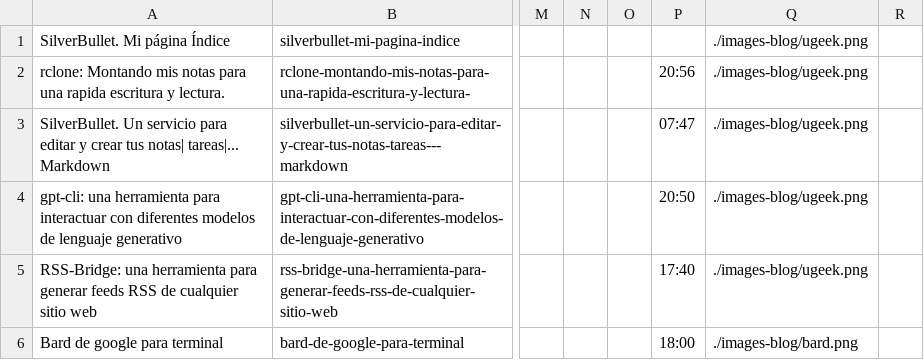
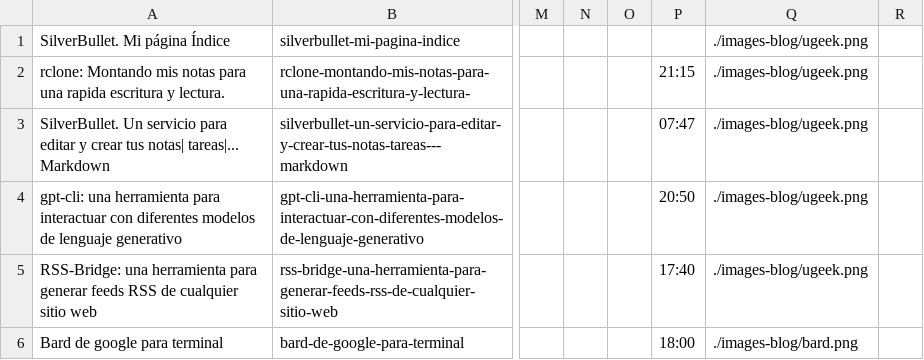
Before and after one commit to uGeek/blog, a CSV file: posts.csv, drawn as a sheet; only a part is shown, gaps mark what is left out; the diff names each change by its address in the sheet, - before the commit and + after, or states it on an @@ line.

```diff
--- a/posts.csv
+++ b/posts.csv
-P2: 20:56
+P2: 21:15
```
Also changed, not shown: 4 other files.
